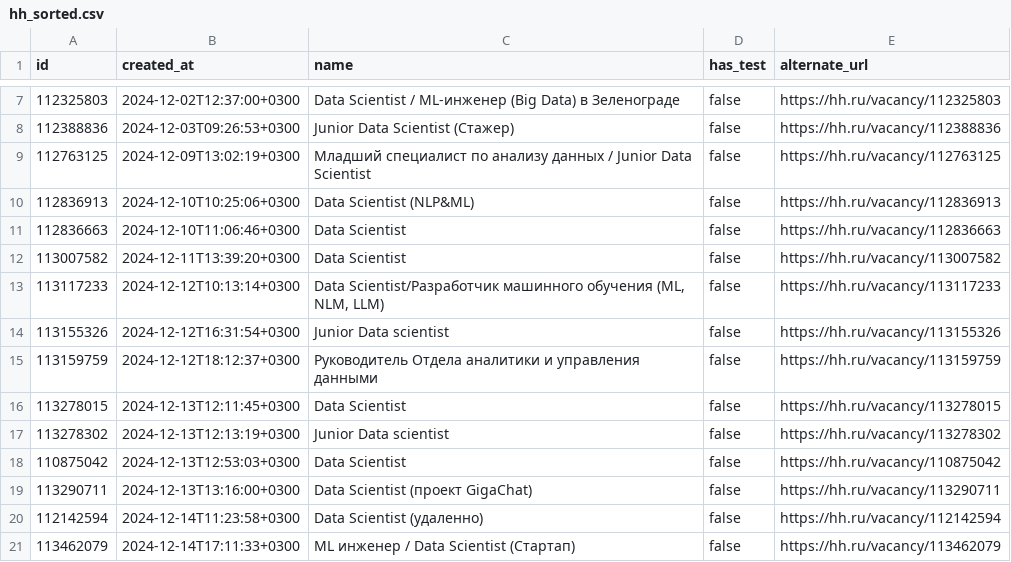
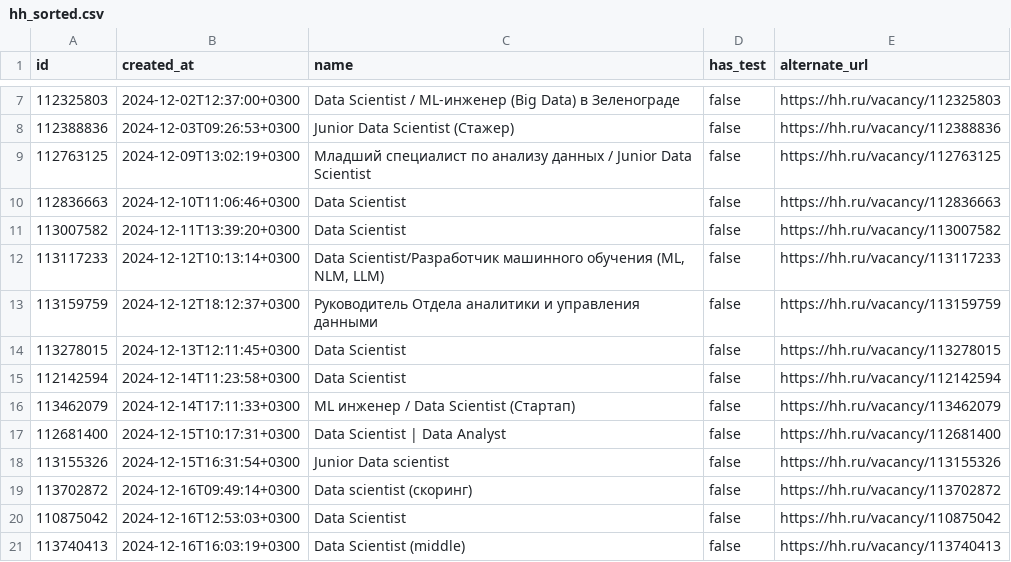
Before and after one commit to mksmvnv/ds-bootcamp, a CSV file: day00/ex02/hh_sorted.csv, drawn as a sheet; only a part is shown, gaps mark what is left out.

```diff
--- a/day00/ex02/hh_sorted.csv
+++ b/day00/ex02/hh_sorted.csv
@@ -9,3 +9,2 @@
 "112763125","2024-12-09T13:02:19+0300","Младший специалист по анализу данных / Junior Data Scientist",false,"https://hh.ru/vacancy/112763125"
-"112836913","2024-12-10T10:25:06+0300","Data Scientist (NLP&ML)",false,"https://hh.ru/vacancy/112836913"
 "112836663","2024-12-10T11:06:46+0300","Data Scientist",false,"https://hh.ru/vacancy/112836663"
@@ -13,9 +12,10 @@
 "113117233","2024-12-12T10:13:14+0300","Data Scientist/Разработчик машинного обучения (ML, NLM, LLM)",false,"https://hh.ru/vacancy/113117233"
-"113155326","2024-12-12T16:31:54+0300","Junior Data scientist",false,"https://hh.ru/vacancy/113155326"
 "113159759","2024-12-12T18:12:37+0300","Руководитель Отдела аналитики и управления данными",false,"https://hh.ru/vacancy/113159759"
 "113278015","2024-12-13T12:11:45+0300","Data Scientist",false,"https://hh.ru/vacancy/113278015"
-"113278302","2024-12-13T12:13:19+0300","Junior Data scientist",false,"https://hh.ru/vacancy/113278302"
-"110875042","2024-12-13T12:53:03+0300","Data Scientist",false,"https://hh.ru/vacancy/110875042"
-"113290711","2024-12-13T13:16:00+0300","Data Scientist (проект GigaChat)",false,"https://hh.ru/vacancy/113290711"
-"112142594","2024-12-14T11:23:58+0300","Data Scientist (удаленно)",false,"https://hh.ru/vacancy/112142594"
+"112142594","2024-12-14T11:23:58+0300","Data Scientist",false,"https://hh.ru/vacancy/112142594"
 "113462079","2024-12-14T17:11:33+0300","ML инженер / Data Scientist (Стартап)",false,"https://hh.ru/vacancy/113462079"
+"112681400","2024-12-15T10:17:31+0300","Data Scientist | Data Analyst",false,"https://hh.ru/vacancy/112681400"
+"113155326","2024-12-15T16:31:54+0300","Junior Data scientist",false,"https://hh.ru/vacancy/113155326"
+"113702872","2024-12-16T09:49:14+0300","Data scientist (скоринг)",false,"https://hh.ru/vacancy/113702872"
+"110875042","2024-12-16T12:53:03+0300","Data Scientist",false,"https://hh.ru/vacancy/110875042"
+"113740413","2024-12-16T16:03:19+0300","Data Scientist (middle)",false,"https://hh.ru/vacancy/113740413"
```
Also changed, not shown: day00/ex01/hh.csv, day00/ex03/hh_positions.csv, 16 other files.
